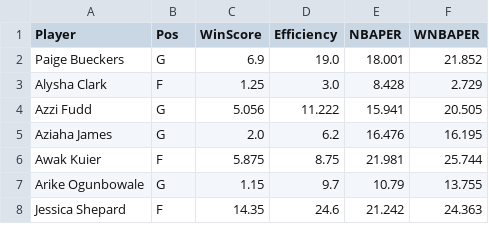
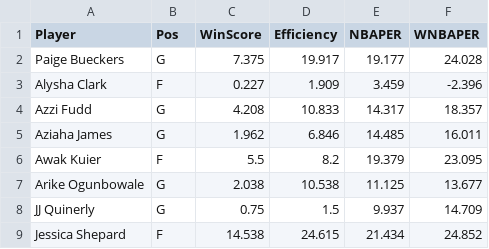
Before and after one commit to smonroe6/WNBA-Player-Rating, a CSV file: data/Metrics/CurrentSeasonTeams/DAL.csv, drawn as a sheet; only a part is shown; the diff covers the shown part only.

```diff
--- a/data/Metrics/CurrentSeasonTeams/DAL.csv
+++ b/data/Metrics/CurrentSeasonTeams/DAL.csv
@@ -1,8 +1,9 @@
 Player,Pos,WinScore,Efficiency,NBAPER,WNBAPER
-Paige Bueckers,G,6.9,19.0,18.001,21.852
-Alysha Clark,F,1.25,3.0,8.428,2.729
-Azzi Fudd,G,5.056,11.222,15.941,20.505
-Aziaha James,G,2.0,6.2,16.476,16.195
-Awak Kuier,F,5.875,8.75,21.981,25.744
-Arike Ogunbowale,G,1.15,9.7,10.79,13.755
-Jessica Shepard,F,14.35,24.6,21.242,24.363
+Paige Bueckers,G,7.375,19.917,19.177,24.028
+Alysha Clark,F,0.227,1.909,3.459,-2.396
+Azzi Fudd,G,4.208,10.833,14.317,18.357
+Aziaha James,G,1.962,6.846,14.485,16.011
+Awak Kuier,F,5.5,8.2,19.379,23.095
+Arike Ogunbowale,G,2.038,10.538,11.125,13.677
+JJ Quinerly,G,0.75,1.5,9.937,14.709
+Jessica Shepard,F,14.538,24.615,21.434,24.852
```
Also changed, not shown: 1 added row and 12 edited cells elsewhere in this file, data/Cleaned/2026Data.csv, data/Metrics/2026Metrics.csv, 20 other files.
